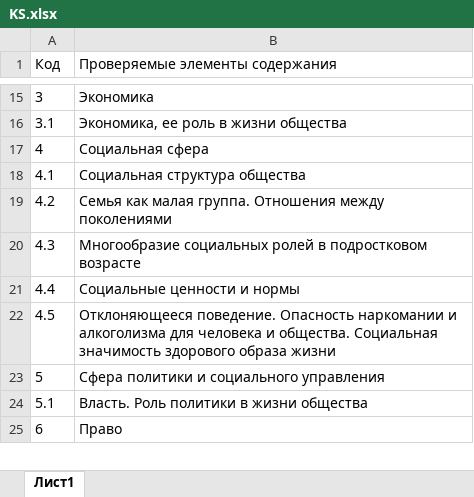
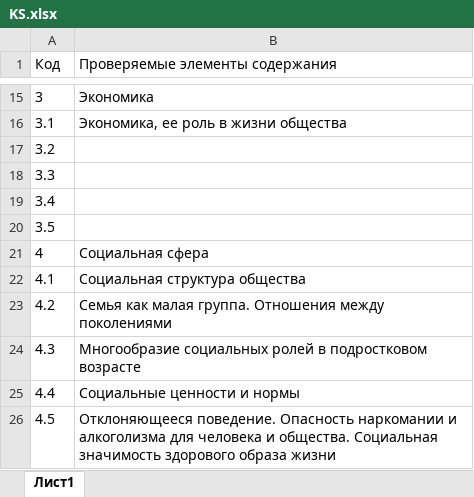
Before and after one commit to shekeldini/Flask, an Excel workbook: excel/Описание_работ/6/Обществознание/KS.xlsx, sheet Лист1, drawn as a sheet; only a part is shown, gaps mark what is left out; the shorter side is filled out with more unchanged rows; values as stored, in another font and other column widths than the file's, no borders; the diff names each change by its address in the sheet, - before the commit and + after, or states it on an @@ line.

```diff
--- a/excel/Описание_работ/6/Обществознание/KS.xlsx (sheet Лист1)
+++ b/excel/Описание_работ/6/Обществознание/KS.xlsx (sheet Лист1)
+row 17: 3.2
+row 18: 3.3
+row 19: 3.4
+row 20: 3.5
```
Also changed, not shown: excel/Описание_работ/5/Русский язык/KS.xlsx, excel/Описание_работ/7/Английский язык/KT.xlsx, 20 other files.
